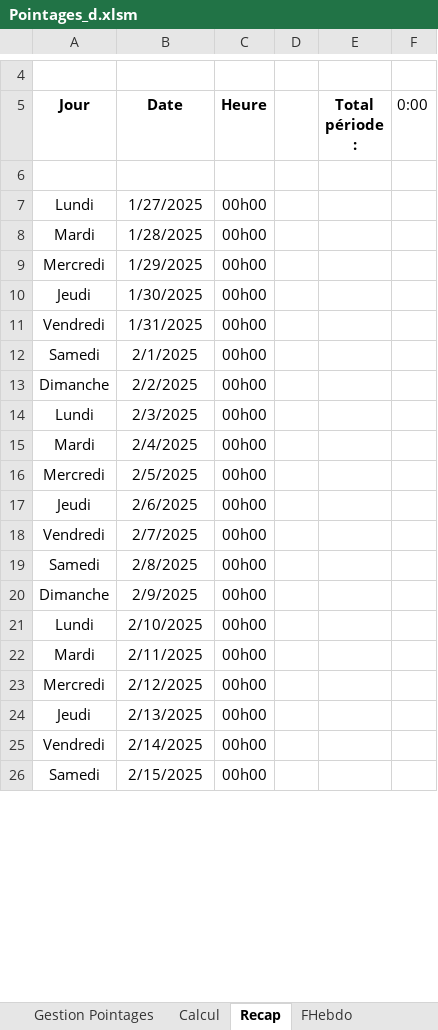
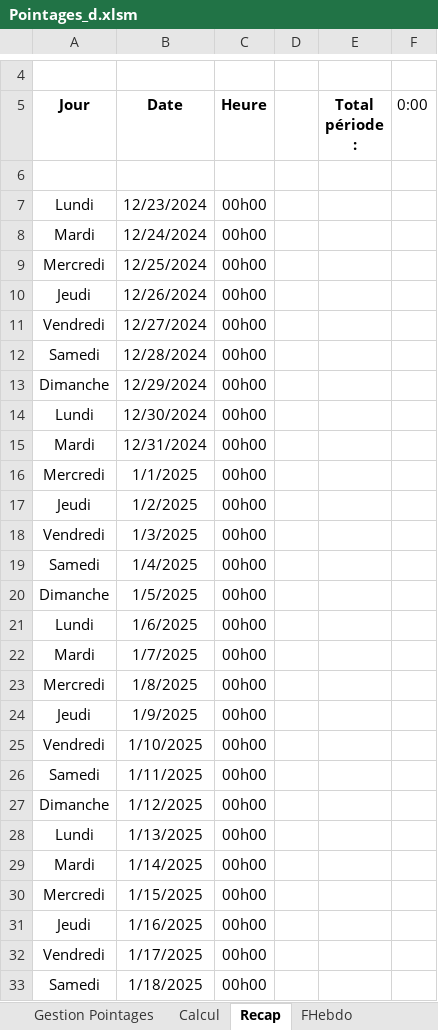
Before and after one commit to avigeilpro/PointagesXL, an Excel workbook: Pointages/Pointages_d.xlsm, sheet Recap, drawn as a sheet; only a part is shown, gaps mark what is left out; values as stored, in another font and other column widths than the file's, no borders; addresses are those after the commit; the diff covers the shown part only; the diff names each change by its address in the sheet, - before the commit and + after, or states it on an @@ line.

```diff
--- a/Pointages/Pointages_d.xlsm (sheet Recap)
+++ b/Pointages/Pointages_d.xlsm (sheet Recap)
-B7 (Date): 1/27/2025
+B7 (Date): 12/23/2024
-B8 (Date): 1/28/2025
+B8 (Date): 12/24/2024
-B9 (Date): 1/29/2025
+B9 (Date): 12/25/2024
+row 10: Jeudi | 12/26/2024 | 00h00
+row 11: Vendredi | 12/27/2024 | 00h00
+row 12: Samedi | 12/28/2024 | 00h00
+row 13: Dimanche | 12/29/2024 | 00h00
+row 14: Lundi | 12/30/2024 | 00h00
+row 15: Mardi | 12/31/2024 | 00h00
+row 16: Mercredi | 1/1/2025 | 00h00
-B17 (Date): 1/30/2025
+B17 (Date): 1/2/2025
-B18 (Date): 1/31/2025
+B18 (Date): 1/3/2025
-B19 (Date): 2/1/2025
+B19 (Date): 1/4/2025
-B20 (Date): 2/2/2025
+B20 (Date): 1/5/2025
-B21 (Date): 2/3/2025
+B21 (Date): 1/6/2025
-B22 (Date): 2/4/2025
+B22 (Date): 1/7/2025
-B23 (Date): 2/5/2025
+B23 (Date): 1/8/2025
-B24 (Date): 2/6/2025
+B24 (Date): 1/9/2025
-B25 (Date): 2/7/2025
+B25 (Date): 1/10/2025
-B26 (Date): 2/8/2025
+B26 (Date): 1/11/2025
-B27 (Date): 2/9/2025
+B27 (Date): 1/12/2025
-B28 (Date): 2/10/2025
+B28 (Date): 1/13/2025
-B29 (Date): 2/11/2025
+B29 (Date): 1/14/2025
-B30 (Date): 2/12/2025
+B30 (Date): 1/15/2025
-B31 (Date): 2/13/2025
+B31 (Date): 1/16/2025
-B32 (Date): 2/14/2025
+B32 (Date): 1/17/2025
-B33 (Date): 2/15/2025
+B33 (Date): 1/18/2025
```
Also changed, not shown: 7 removed rows and 8 edited cells elsewhere in this sheet, sheet Inter, sheet FHebdo, sheet Gestion Pointages, formulas that keep their value, charts or pictures.
